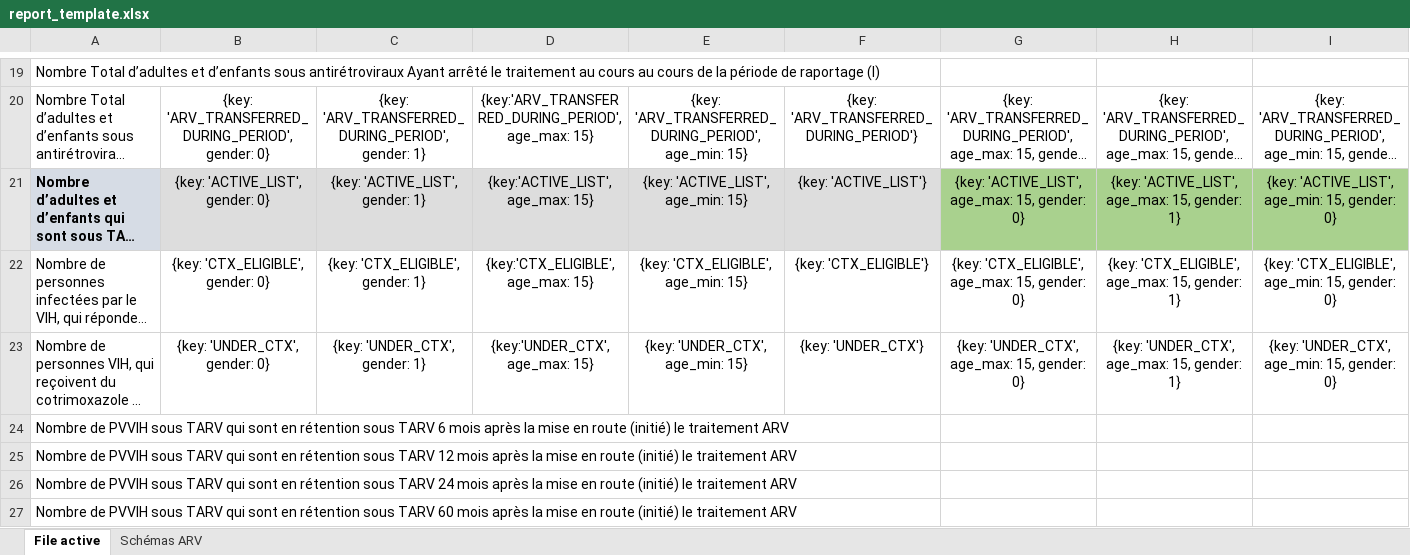
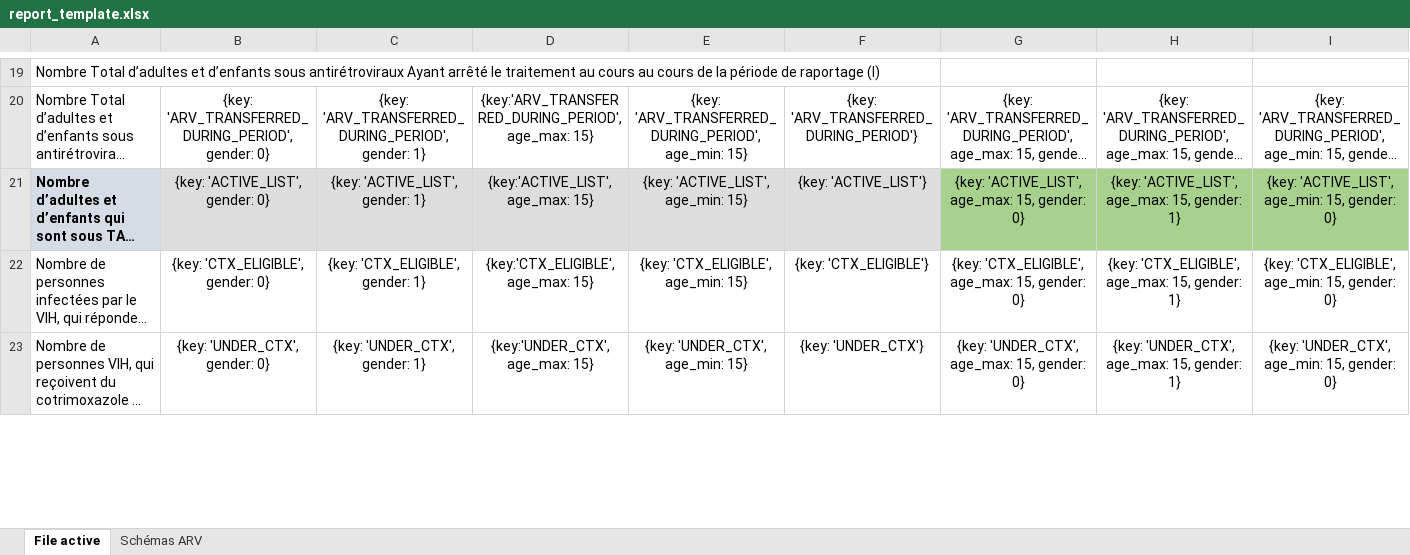
Before and after one commit to Solthis/Fugen-2.0, an Excel workbook: resources/report_template.xlsx, sheet File active, drawn as a sheet; only a part is shown, gaps mark what is left out; long unchanged cells end in …; values as stored, in another font and other column widths than the file's, no borders; removed rows and columns are numbered as before the commit, all else as after; rows hold the shown columns only; the diff covers the shown part only; the diff names each change by its address in the sheet, - before the commit and + after, or states it on an @@ line.

```diff
--- a/resources/report_template.xlsx (sheet File active)
+++ b/resources/report_template.xlsx (sheet File active)
-row 24: Nombre de PVVIH sous TARV qui sont en rétention sous TARV 6 mois après la mise en route (initié) le traitement ARV
-row 25: Nombre de PVVIH sous TARV qui sont en rétention sous TARV 12 mois après la mise en route (initié) le traitement ARV
-row 26: Nombre de PVVIH sous TARV qui sont en rétention sous TARV 24 mois après la mise en route (initié) le traitement ARV
-row 27: Nombre de PVVIH sous TARV qui sont en rétention sous TARV 60 mois après la mise en route (initié) le traitement ARV
```
Also changed, not shown: 4 added rows elsewhere in this sheet, 2 other files.
